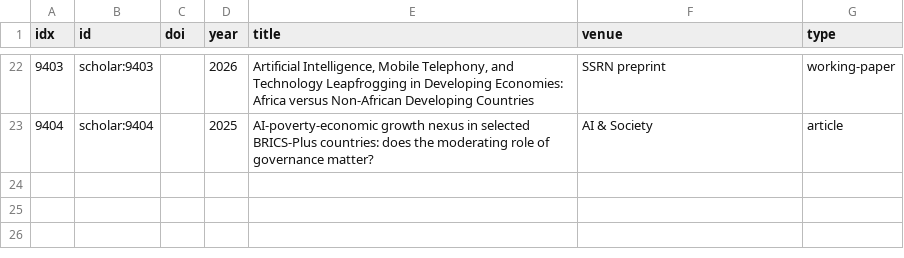
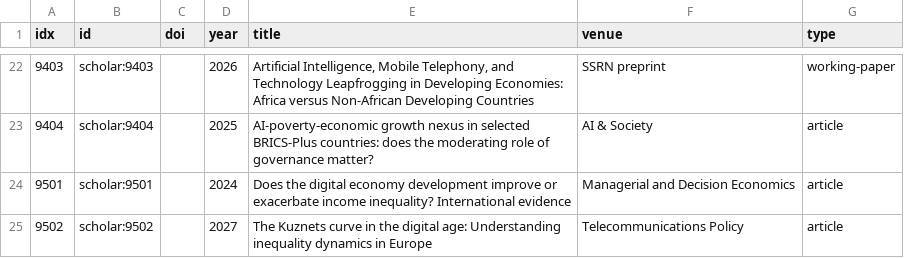
Before and after one commit to vinhqdang/Journal-of-Economy-and-Technology, a CSV file: review/data/added_records.csv, drawn as a sheet; only a part is shown, gaps mark what is left out.

Commit message:
Save the agent instruction files; add two G3 records

```diff
--- a/review/data/added_records.csv
+++ b/review/data/added_records.csv
@@ -23 +23,3 @@ idx,id,doi,year,title,venue,type
 9404,scholar:9404,,2025,AI-poverty-economic growth nexus in selected BRICS-Plus countries: does the moderating role of governance matter?,AI & Society,article
+9501,scholar:9501,,2024,Does the digital economy development improve or exacerbate income inequality? International evidence,Managerial and Decision Economics,article
+9502,scholar:9502,,2027,The Kuznets curve in the digital age: Understanding inequality dynamics in Europe,Telecommunications Policy,article
```
Also changed, not shown: 4 other files.
